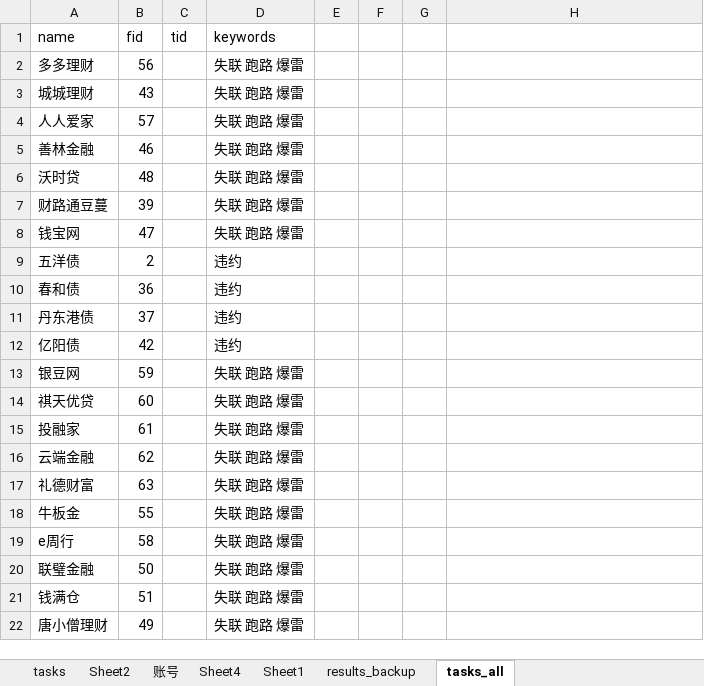
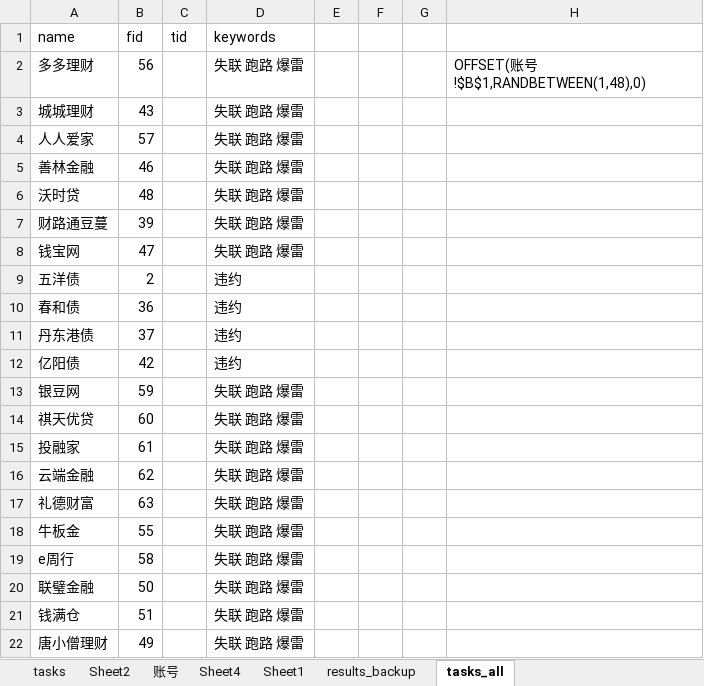
Before and after one commit to Kingva/minibondforstaging, an Excel workbook: crawler/contentxls/content.xlsx, sheet tasks_all, drawn as a sheet; values as stored, in another font and other column widths than the file's, no borders; the diff names each change by its address in the sheet, - before the commit and + after, or states it on an @@ line.

```diff
--- a/crawler/contentxls/content.xlsx (sheet tasks_all)
+++ b/crawler/contentxls/content.xlsx (sheet tasks_all)
-H2: (empty)
+H2: OFFSET(账号!$B$1,RANDBETWEEN(1,48),0)
```
Also changed, not shown: sheet Sheet1, sheet tasks, aptop/personal.xlsx, 1 other file.
